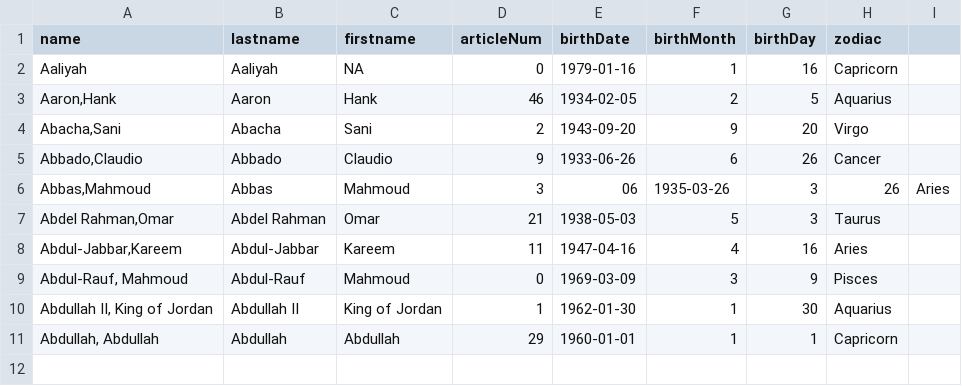
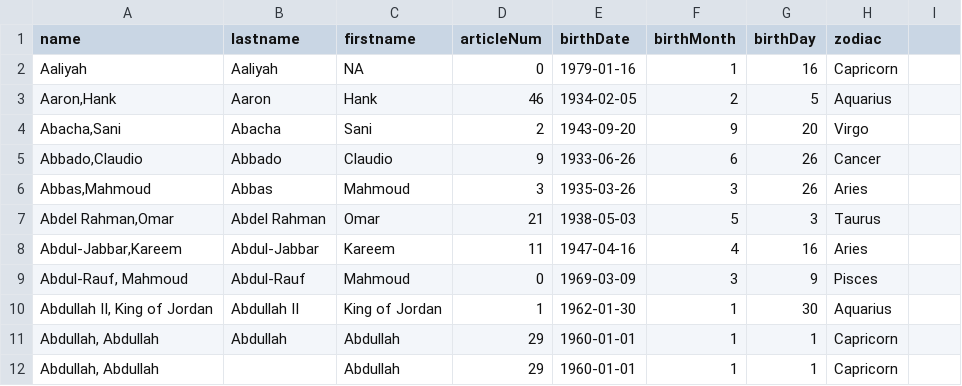
Before and after one commit to Rampugnant/AT-CSV-import, a CSV file: test.csv, drawn as a sheet; the diff names each change by its address in the sheet, - before the commit and + after, or states it on an @@ line.

```diff
--- a/test.csv
+++ b/test.csv
-E6 (birthDate): 06
+E6 (birthDate): 1935-03-26
-F6 (birthMonth): 1935-03-26
+F6 (birthMonth): 3
-G6 (birthDay): 3
+G6 (birthDay): 26
-H6 (zodiac): 26
+H6 (zodiac): Aries
-I6: Aries
+I6: (empty)
+row 12: Abdullah, Abdullah |  | Abdullah | 29 | 1960-01-01 | 1 | 1 | Capricorn
```
Also changed, not shown: 4 other files.
